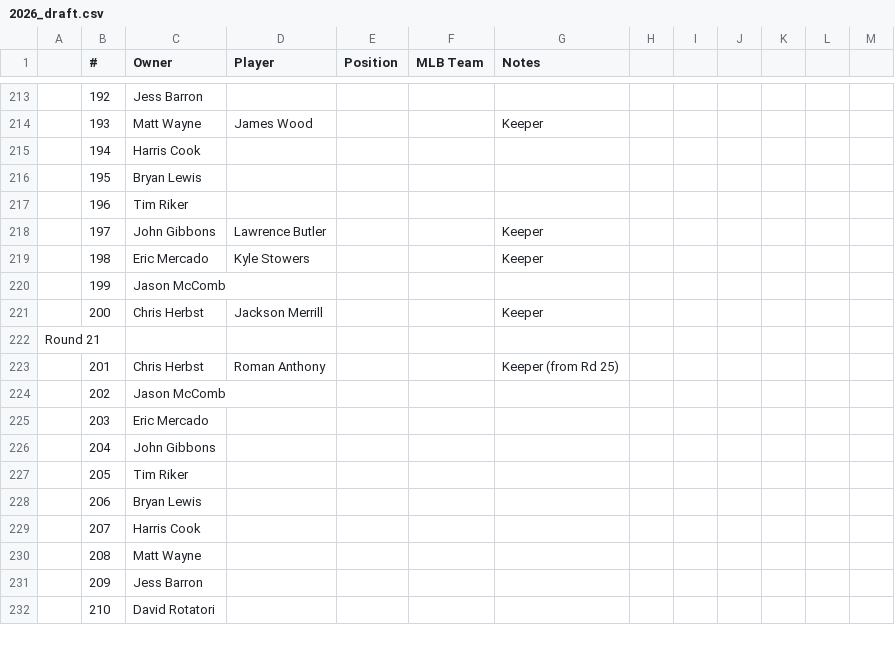
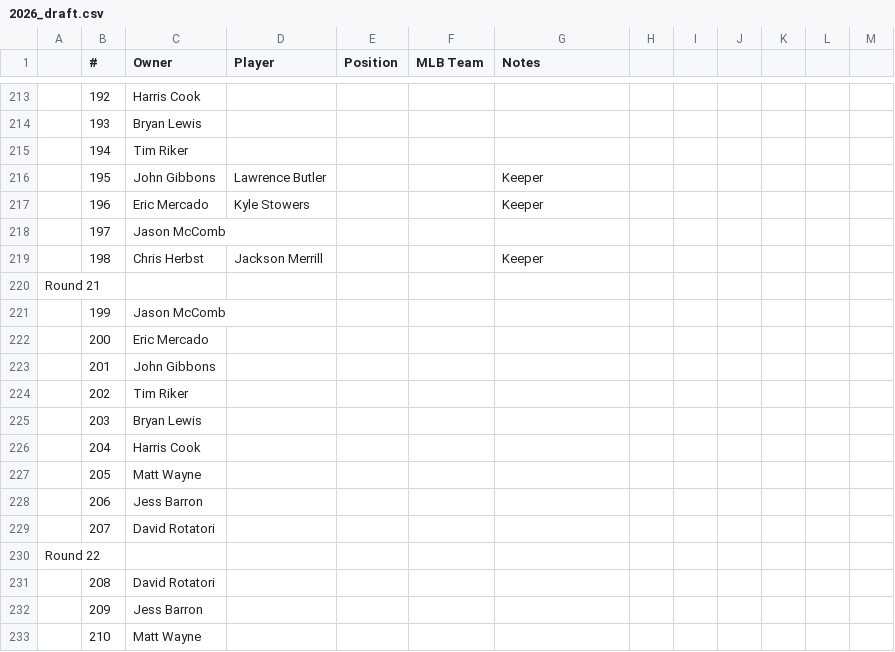
Before and after one commit to johngibbons/fantasy-baseball-helper, a CSV file: 2026_draft.csv, drawn as a sheet; only a part is shown, gaps mark what is left out; addresses are those after the commit; the diff covers the shown part only; the diff names each change by its address in the sheet, - before the commit and + after, or states it on an @@ line.

```diff
--- a/2026_draft.csv
+++ b/2026_draft.csv
-C213 (Owner): Jess Barron
+C213 (Owner): Harris Cook
-C214 (Owner): Matt Wayne
+C214 (Owner): Bryan Lewis
-D214 (Player): James Wood
+D214 (Player): (empty)
-G214 (Notes): Keeper
+G214 (Notes): (empty)
-C215 (Owner): Harris Cook
+C215 (Owner): Tim Riker
-C216 (Owner): Bryan Lewis
+C216 (Owner): John Gibbons
-D216 (Player): (empty)
+D216 (Player): Lawrence Butler
-G216:G217 (Notes): (empty)
+G216:G217 (Notes): Keeper
-C217 (Owner): Tim Riker
+C217 (Owner): Eric Mercado
-D217 (Player): (empty)
+D217 (Player): Kyle Stowers
-C218 (Owner): John Gibbons
+C218 (Owner): Jason McComb
-D218 (Player): Lawrence Butler
+D218 (Player): (empty)
-G218 (Notes): Keeper
+G218 (Notes): (empty)
-C219 (Owner): Eric Mercado
+C219 (Owner): Chris Herbst
-D219 (Player): Kyle Stowers
+D219 (Player): Jackson Merrill
@@ row 222 moved to row 220: Round 21 @@
-C222 (Owner): Chris Herbst
+C222 (Owner): Eric Mercado
-D222 (Player): Jackson Merrill
+D222 (Player): (empty)
-G222 (Notes): Keeper
+G222 (Notes): (empty)
-C223 (Owner): Chris Herbst
+C223 (Owner): John Gibbons
-D223 (Player): Roman Anthony
+D223 (Player): (empty)
-G223 (Notes): Keeper (from Rd 25)
+G223 (Notes): (empty)
-C224 (Owner): Jason McComb
+C224 (Owner): Tim Riker
-C225 (Owner): Eric Mercado
+C225 (Owner): Bryan Lewis
-C226 (Owner): John Gibbons
+C226 (Owner): Harris Cook
-C227 (Owner): Tim Riker
+C227 (Owner): Matt Wayne
-C228 (Owner): Bryan Lewis
+C228 (Owner): Jess Barron
-C229 (Owner): Harris Cook
+C229 (Owner): David Rotatori
@@ row 233 moved to row 230: Round 22 @@
-C231 (Owner): Matt Wayne
+C231 (Owner): David Rotatori
-C233 (Owner): David Rotatori
+C233 (Owner): Matt Wayne
```
Also changed, not shown: 12 added rows, 12 removed rows, 1 moved row and 81 edited cells elsewhere in this file, 2 other files.
